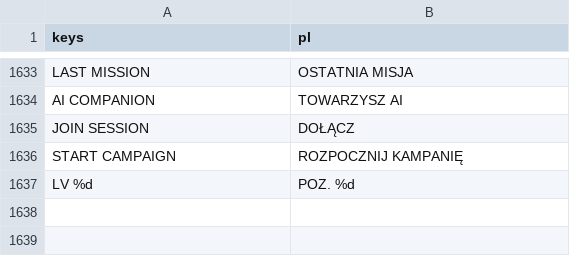
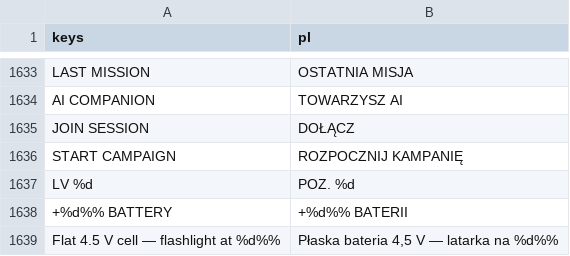
Before and after one commit to ssiwm/gameon, a CSV file: prototype/translations/ui.csv, drawn as a sheet; only a part is shown, gaps mark what is left out.

```diff
--- a/prototype/translations/ui.csv
+++ b/prototype/translations/ui.csv
@@ -1637 +1637,3 @@
 "LV %d","POZ. %d"
+"+%d%% BATTERY","+%d%% BATERII"
+"Flat 4.5 V cell — flashlight at %d%%","Płaska bateria 4,5 V — latarka na %d%%"
```
Also changed, not shown: 40 other files.
